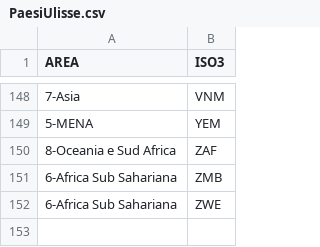
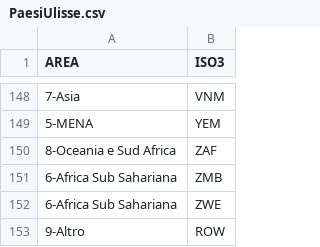
Before and after one commit to oberix/star, a CSV file: config/ercole/PaesiUlisse.csv, drawn as a sheet; only a part is shown, gaps mark what is left out.

Commit message:
* stark.py: implemented method __add__ * ercole_sort.py: now make use of Stark object to make aggregation (uses a very simple meta) * parallel_jobs.py: changed some log's level to DEBUG to avoid messing up main logging * other minor changes in inports

```diff
--- a/config/ercole/PaesiUlisse.csv
+++ b/config/ercole/PaesiUlisse.csv
@@ -152 +152,2 @@
 "6-Africa Sub Sahariana","ZWE"
+"9-Altro","ROW"
```
Also changed, not shown: 9 other files.
